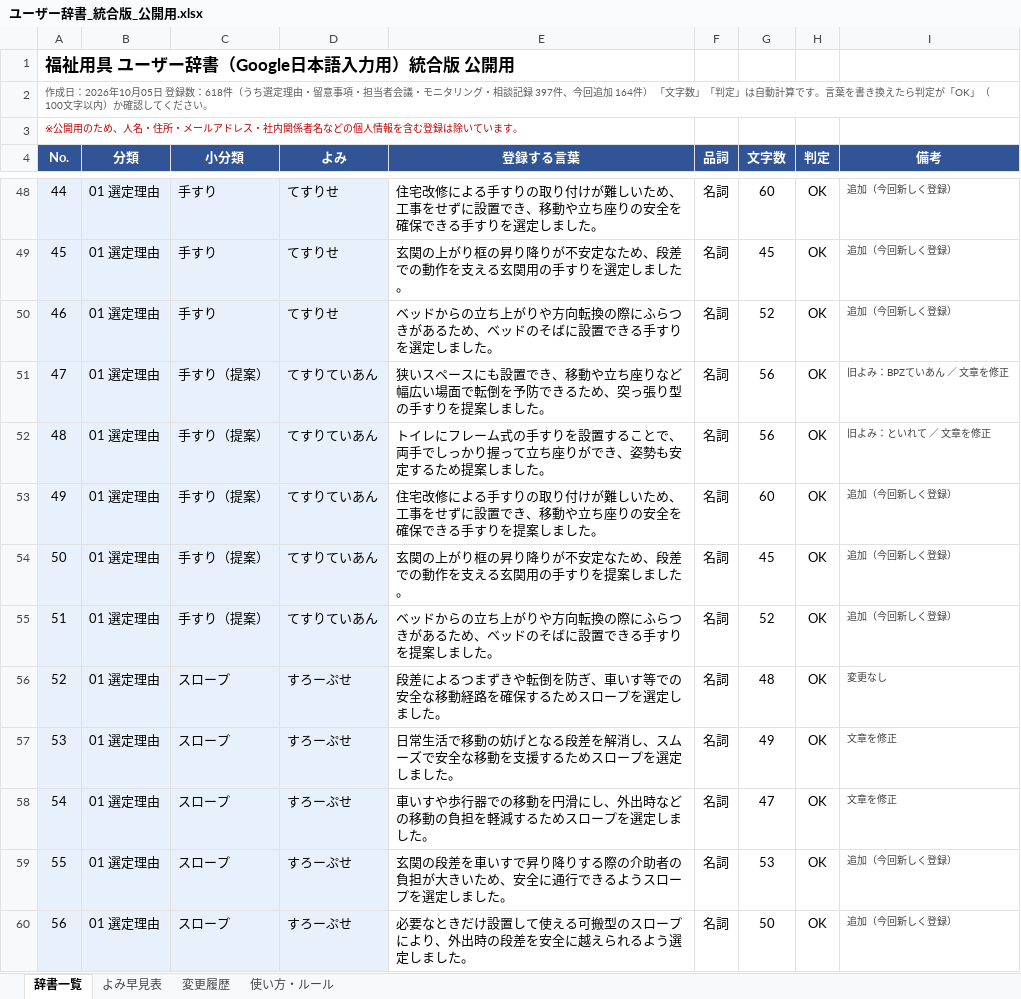
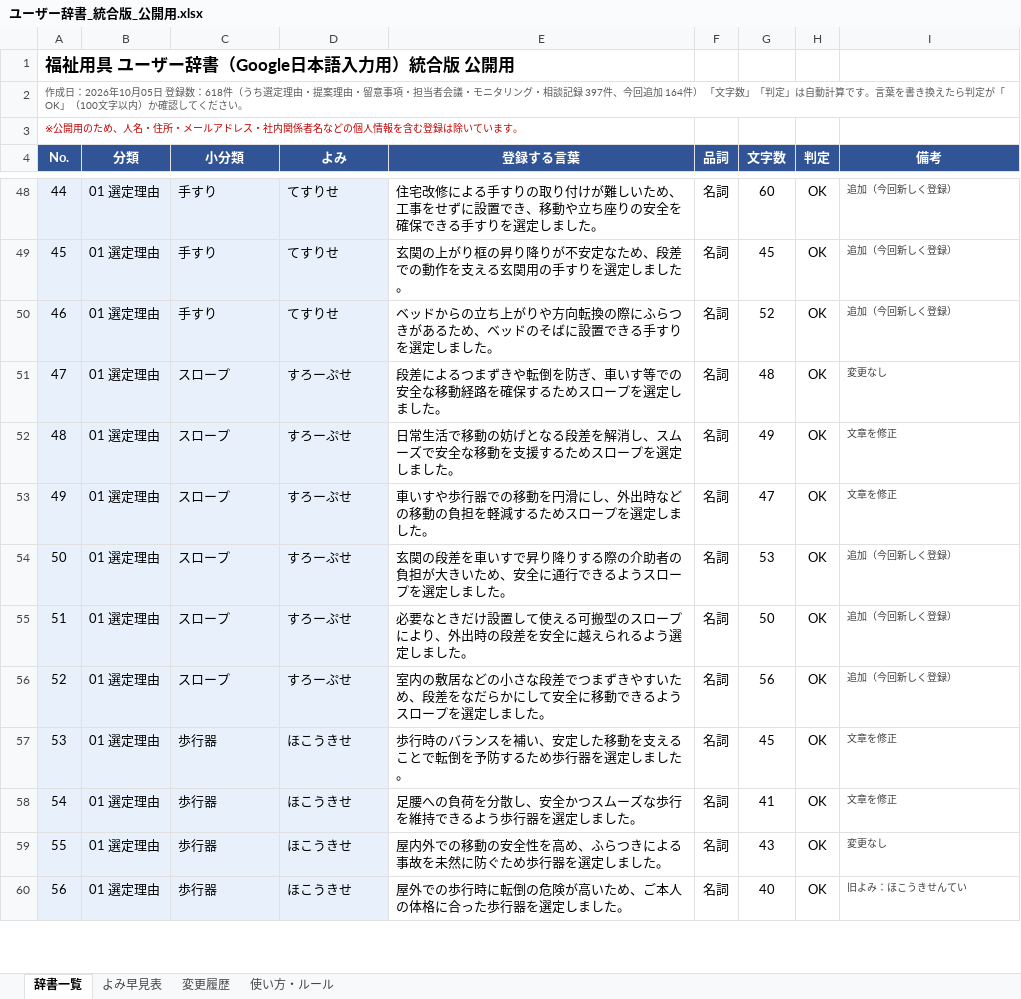
Before and after one commit to akamar08taiyo-bot/-, an Excel workbook: dictionary/ユーザー辞書_統合版_公開用.xlsx, sheet 辞書一覧, drawn as a sheet; only a part is shown, gaps mark what is left out; values as stored, in another font and other column widths than the file's, no borders; charts and pictures and conditional formats not drawn; the diff covers the shown part only; the diff names each change by its address in the sheet, - before the commit and + after, or states it on an @@ line.

```diff
--- a/dictionary/ユーザー辞書_統合版_公開用.xlsx (sheet 辞書一覧)
+++ b/dictionary/ユーザー辞書_統合版_公開用.xlsx (sheet 辞書一覧)
-A2 (No.): …定理由・留意事項…
+A2 (No.): …定理由・提案理由・留意事項…
-C51:C55 (小分類): 手すり（提案）
+C51:C55 (小分類): スロープ
-D51:D55 (よみ): てすりていあん
+D51:D55 (よみ): すろーぷせ
-E51 (登録する言葉): 狭いスペースにも設置でき、移動や立ち座りなど幅広い場面で転倒を予防できるため、突っ張り型の手すりを提案しました…
+E51 (登録する言葉): 段差によるつまずきや転倒を防ぎ、車いす等での安全な移動経路を確保するためスロープを選定しました…
-G51 (文字数): 56
+G51 (文字数): 48
-I51 (備考): 旧よみ：BPZていあん ／ 文章を修正
+I51 (備考): 変更なし
-E52 (登録する言葉): トイレにフレーム式の手すりを設置することで、両手でしっかり握って立ち座りができ、姿勢も安定するため提案しました…
+E52 (登録する言葉): 日常生活で移動の妨げとなる段差を解消し、スムーズで安全な移動を支援するためスロープを選定しました…
-G52 (文字数): 56
+G52 (文字数): 49
-I52 (備考): 旧よみ：といれて ／ 文章を修正
+I52 (備考): 文章を修正
-E53 (登録する言葉): 住宅改修による手すりの取り付けが難しいため、工事をせずに設置でき、移動や立ち座りの安全を確保できる手すりを提案しました…
+E53 (登録する言葉): 車いすや歩行器での移動を円滑にし、外出時などの移動の負担を軽減するためスロープを選定しました…
-G53 (文字数): 60
+G53 (文字数): 47
-I53 (備考): 追加（今回新しく登録）
+I53 (備考): 文章を修正
-E54 (登録する言葉): 玄関の上がり框の昇り降りが不安定なため、段差での動作を支える玄関用の手すりを提案しました…
+E54 (登録する言葉): 玄関の段差を車いすで昇り降りする際の介助者の負担が大きいため、安全に通行できるようスロープを選定しました…
-G54 (文字数): 45
+G54 (文字数): 53
-E55 (登録する言葉): ベッドからの立ち上がりや方向転換の際にふらつきがあるため、ベッドのそばに設置できる手すりを提案しました…
+E55 (登録する言葉): 必要なときだけ設置して使える可搬型のスロープにより、外出時の段差を安全に越えられるよう選定しました…
-G55 (文字数): 52
+G55 (文字数): 50
-E56 (登録する言葉): 段差によるつまずきや転倒を防ぎ、車いす等での安全な移動経路を確保するためスロープ…
+E56 (登録する言葉): 室内の敷居などの小さな段差でつまずきやすいため、段差をなだらかにして安全に移動できるようスロープ…
-G56 (文字数): 48
+G56 (文字数): 56
-I56 (備考): 変更なし
+I56 (備考): 追加（今回新しく登録）
-C57:C60 (小分類): スロープ
+C57:C60 (小分類): 歩行器
-D57:D60 (よみ): すろーぷせ
+D57:D60 (よみ): ほこうきせ
-E57 (登録する言葉): 日常生活で移動の妨げとなる段差を解消し、スムーズで安全な移動を支援するためスロープを選定し…
+E57 (登録する言葉): 歩行時のバランスを補い、安定した移動を支えることで転倒を予防するため歩行器を選定し…
-G57 (文字数): 49
+G57 (文字数): 45
-E58 (登録する言葉): 車いすや歩行器での移動を円滑にし、外出時などの移動の負担を軽減するためスロープを選定しました。
+E58 (登録する言葉): 足腰への負荷を分散し、安全かつスムーズな歩行を維持できるよう歩行器を選定しました。
-G58 (文字数): 47
+G58 (文字数): 41
-E59 (登録する言葉): 玄関の段差を車いすで昇り降りする際の介助者の負担が大きいため、安全に通行できるようスロープを選定し…
+E59 (登録する言葉): 屋内外での移動の安全性を高め、ふらつきによる事故を未然に防ぐため歩行器を選定し…
-G59 (文字数): 53
+G59 (文字数): 43
-I59 (備考): 追加（今回新しく登録）
+I59 (備考): 変更なし
-E60 (登録する言葉): 必要なときだけ設置して使える可搬型のスロープにより、外出時の段差を安全に越えられるよう選定しました。
+E60 (登録する言葉): 屋外での歩行時に転倒の危険が高いため、ご本人の体格に合った歩行器を選定しました。
-G60 (文字数): 50
+G60 (文字数): 40
-I60 (備考): 追加（今回新しく登録）
+I60 (備考): 旧よみ：ほこうきせんてい
```
Also changed, not shown: 752 edited cells elsewhere in this sheet, sheet 変更履歴, sheet よみ早見表, sheet 使い方・ルール, formulas that keep their value, 3 other files.
